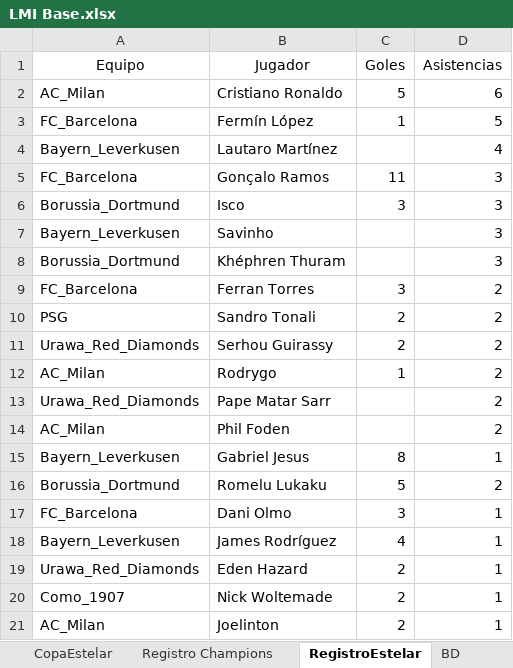
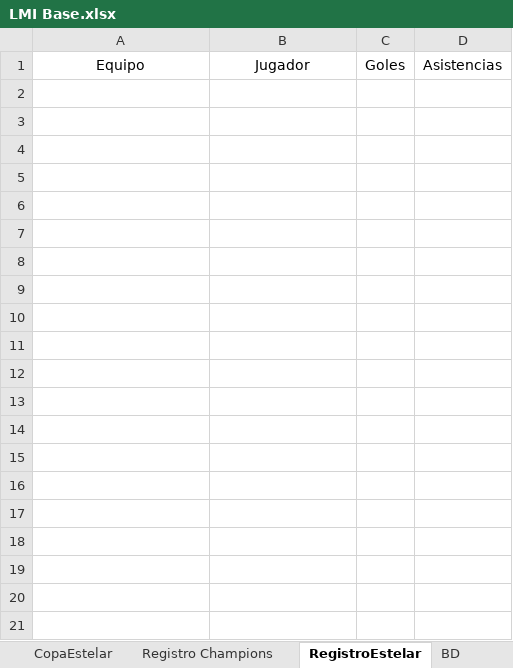
Before and after one commit to DekaosSv/LMI---Plataforma, an Excel workbook: LMI Base.xlsx, sheet RegistroEstelar, drawn as a sheet; only a part is shown; values as stored, in another font and other column widths than the file's, no borders; the diff covers the shown part only; the diff names each change by its address in the sheet, - before the commit and + after, or states it on an @@ line.

```diff
--- a/LMI Base.xlsx (sheet RegistroEstelar)
+++ b/LMI Base.xlsx (sheet RegistroEstelar)
-row 2: AC_Milan | Cristiano Ronaldo | 5 | 6
-row 3: FC_Barcelona | Fermín López | 1 | 5
-row 4: Bayern_Leverkusen | Lautaro Martínez |  | 4
-row 5: FC_Barcelona | Gonçalo Ramos | 11 | 3
-row 6: Borussia_Dortmund | Isco | 3 | 3
-row 7: Bayern_Leverkusen | Savinho |  | 3
-row 8: Borussia_Dortmund | Khéphren Thuram |  | 3
-row 9: FC_Barcelona | Ferran Torres | 3 | 2
-row 10: PSG | Sandro Tonali | 2 | 2
-row 11: Urawa_Red_Diamonds | Serhou Guirassy | 2 | 2
-row 12: AC_Milan | Rodrygo | 1 | 2
-row 13: Urawa_Red_Diamonds | Pape Matar Sarr |  | 2
-row 14: AC_Milan | Phil Foden |  | 2
-row 15: Bayern_Leverkusen | Gabriel Jesus | 8 | 1
-row 16: Borussia_Dortmund | Romelu Lukaku | 5 | 2
-row 17: FC_Barcelona | Dani Olmo | 3 | 1
-row 18: Bayern_Leverkusen | James Rodríguez | 4 | 1
-row 19: Urawa_Red_Diamonds | Eden Hazard | 2 | 1
-row 20: Como_1907 | Nick Woltemade | 2 | 1
-row 21: AC_Milan | Joelinton | 2 | 1
```
Also changed, not shown: 65 removed rows elsewhere in this sheet, sheet Registro Champions, sheet Lista, sheet Registro Liga, sheet Mercado, sheet Campeones, hidden cells, 3 other files.
